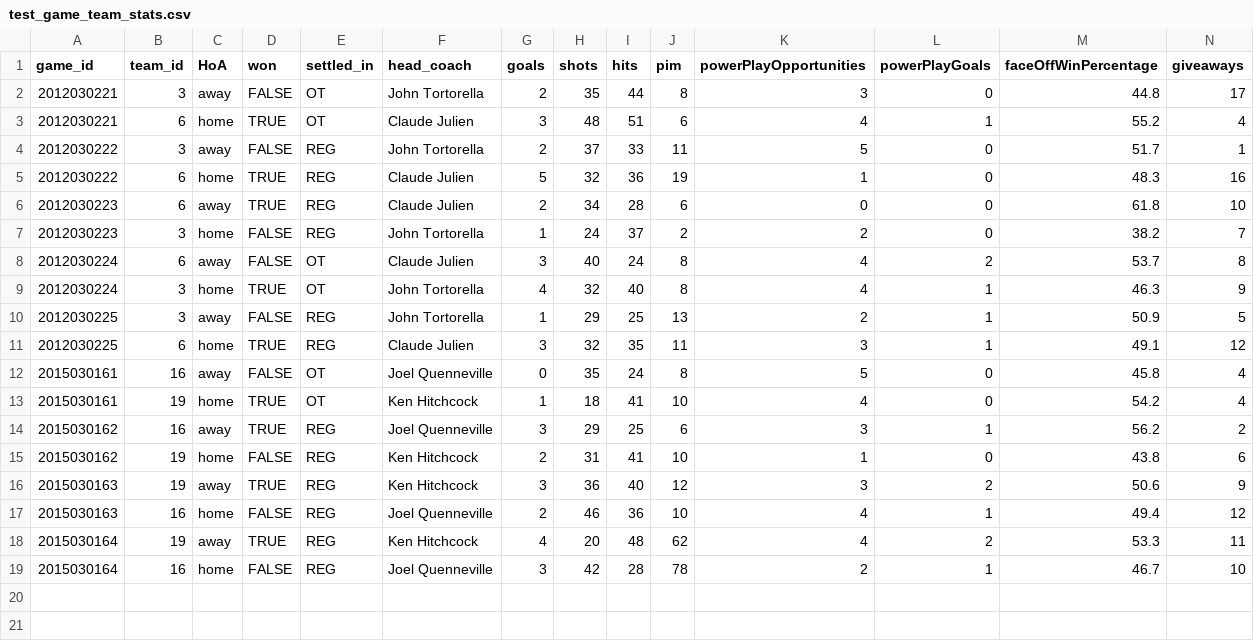
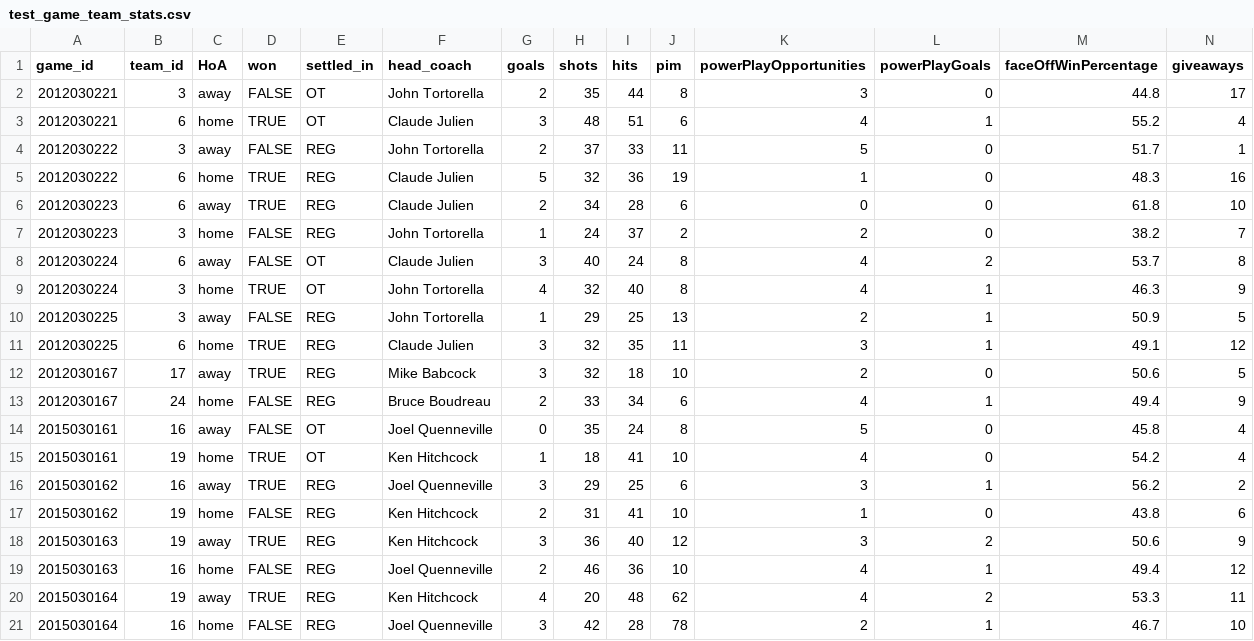
Before and after one commit to allen4397/cross_check, a CSV file: data/test_game_team_stats.csv, drawn as a sheet; only a part is shown; rows hold the shown columns only; the diff names each change by its address in the sheet, - before the commit and + after, or states it on an @@ line.

Commit message:
Adds data adjustment and fixes expected values for tests

```diff
--- a/data/test_game_team_stats.csv
+++ b/data/test_game_team_stats.csv
+row 12: 2012030167 | 17 | away | TRUE | REG | Mike Babcock | 3 | 32 | 18 | 10 | 2 | 0 | 50.6 | 5
+row 13: 2012030167 | 24 | home | FALSE | REG | Bruce Boudreau | 2 | 33 | 34 | 6 | 4 | 1 | 49.4 | 9
```
Also changed, not shown: data/test_game.csv, data/test_team.csv, 2 other files.
